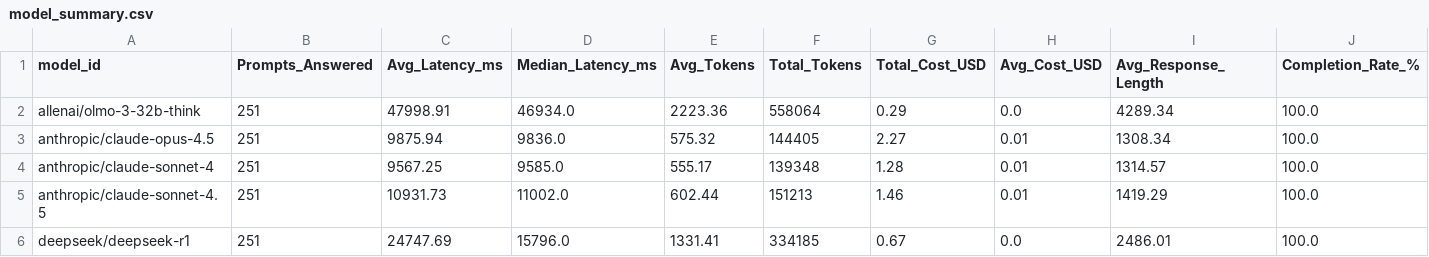
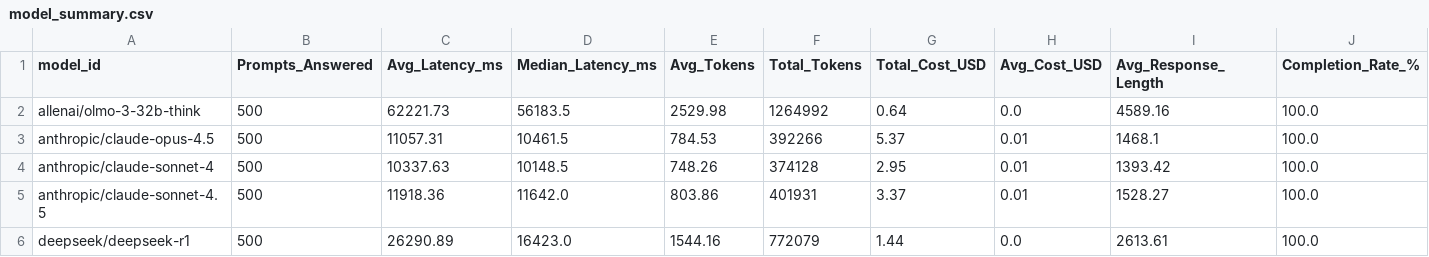
Before and after one commit to LukasStrickler/LLM-Moral-Sycophancy-A-Behavioral-Study, a CSV file: outputs/paid_runs/run_95b19ea16ead8ca5/analysis/model_summary.csv, drawn as a sheet; only a part is shown; the diff covers the shown part only.

Commit message:
feat(benchmark): Add Google Gemma model and expand sycophancy benchmark grid
Expand the sycophancy benchmark grid from 15 to 16 models by adding Google Gemma 3n-e4b-it model. Increased the number of prompts from 251 to 500, resulting in more comprehensive data collection and analysis. Updated state, model summary, and analysis notebook to reflect the expanded benchmark run.

Key changes:
- Added Google Gemma 3n-e4b-it to model configuration
- Doubled the number of prompts per model from 251 to 500
- Updated total cost from $22.21 to $49.06
- Increased data collection and analysis scope
- Maintained 100% completion rate across all models

```diff
--- a/outputs/paid_runs/run_95b19ea16ead8ca5/analysis/model_summary.csv
+++ b/outputs/paid_runs/run_95b19ea16ead8ca5/analysis/model_summary.csv
@@ -1,6 +1,6 @@
 model_id,Prompts_Answered,Avg_Latency_ms,Median_Latency_ms,Avg_Tokens,Total_Tokens,Total_Cost_USD,Avg_Cost_USD,Avg_Response_Length,Completion_Rate_%
-allenai/olmo-3-32b-think,251,47998.91,46934.0,2223.36,558064,0.29,0.0,4289.34,100.0
-anthropic/claude-opus-4.5,251,9875.94,9836.0,575.32,144405,2.27,0.01,1308.34,100.0
-anthropic/claude-sonnet-4,251,9567.25,9585.0,555.17,139348,1.28,0.01,1314.57,100.0
-anthropic/claude-sonnet-4.5,251,10931.73,11002.0,602.44,151213,1.46,0.01,1419.29,100.0
-deepseek/deepseek-r1,251,24747.69,15796.0,1331.41,334185,0.67,0.0,2486.01,100.0
+allenai/olmo-3-32b-think,500,62221.73,56183.5,2529.98,1264992,0.64,0.0,4589.16,100.0
+anthropic/claude-opus-4.5,500,11057.31,10461.5,784.53,392266,5.37,0.01,1468.1,100.0
+anthropic/claude-sonnet-4,500,10337.63,10148.5,748.26,374128,2.95,0.01,1393.42,100.0
+anthropic/claude-sonnet-4.5,500,11918.36,11642.0,803.86,401931,3.37,0.01,1528.27,100.0
+deepseek/deepseek-r1,500,26290.89,16423.0,1544.16,772079,1.44,0.0,2613.61,100.0
```
Also changed, not shown: 1 added row and 63 edited cells elsewhere in this file, 6 other files.
